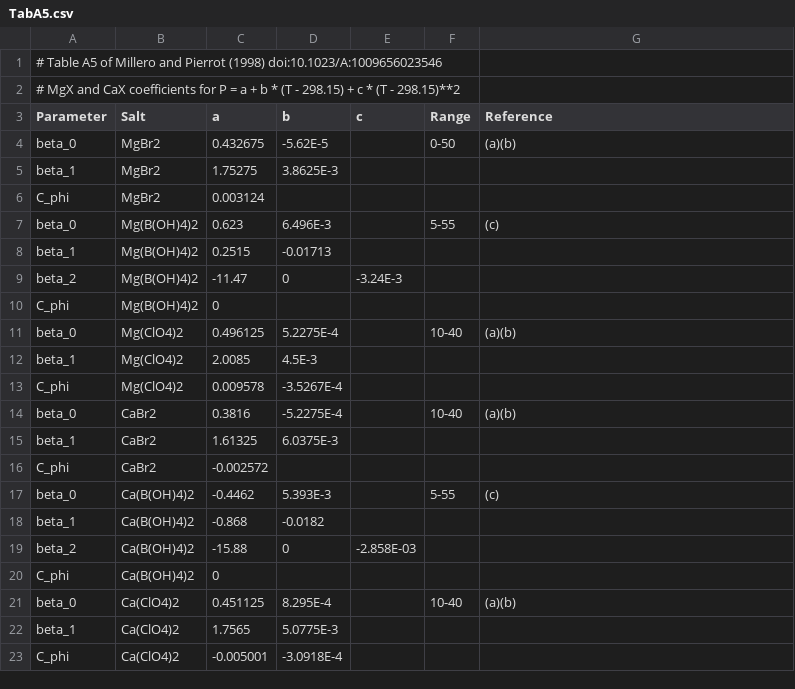
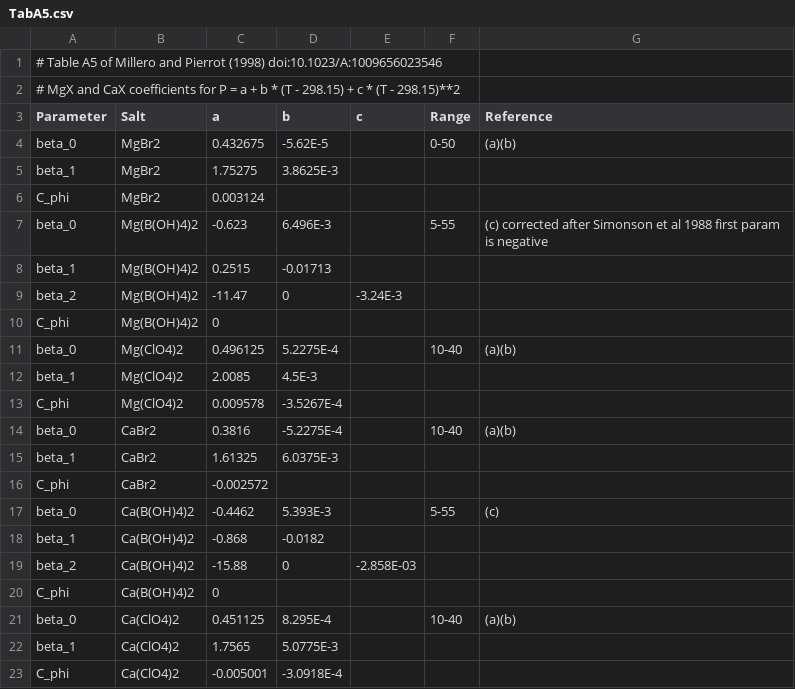
Before and after one commit to PalaeoCarb/pymyami, a CSV file: myami/parameters/TabA5.csv, drawn as a sheet.

```diff
--- a/myami/parameters/TabA5.csv
+++ b/myami/parameters/TabA5.csv
@@ -6,3 +6,3 @@ beta_1,MgBr2,1.75275,3.8625E-3,,,
 C_phi,MgBr2,0.003124,,,,
-beta_0,Mg(B(OH)4)2,0.623,6.496E-3,,5-55,(c)
+beta_0,Mg(B(OH)4)2,-0.623,6.496E-3,,5-55,(c) corrected after Simonson et al 1988 first param is negative
 beta_1,Mg(B(OH)4)2,0.2515,-0.01713
```
Also changed, not shown: myami/parameters/TabA3.csv, myami/parameters/TabA4.csv, 1 other file.
